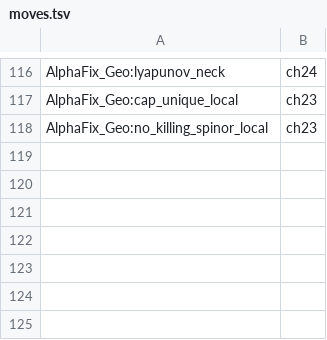
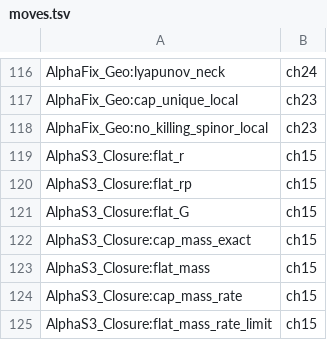
Before and after one commit to Kurokawa-rijio/Cyclic-Fueter-Theory-Lean, a TSV file: textbook/map/moves.tsv, drawn as a sheet; only a part is shown, gaps mark what is left out; the diff names each change by its address in the sheet, - before the commit and + after, or states it on an @@ line.

```diff
--- a/textbook/map/moves.tsv
+++ b/textbook/map/moves.tsv
+row 119: AlphaS3_Closure:flat_r | ch15
+row 120: AlphaS3_Closure:flat_rp | ch15
+row 121: AlphaS3_Closure:flat_G | ch15
+row 122: AlphaS3_Closure:cap_mass_exact | ch15
+row 123: AlphaS3_Closure:flat_mass | ch15
+row 124: AlphaS3_Closure:cap_mass_rate | ch15
+row 125: AlphaS3_Closure:flat_mass_rate_limit | ch15
```
Also changed, not shown: 3 other files.
